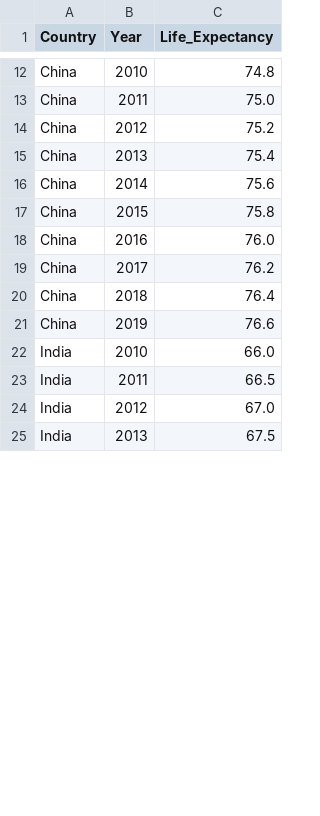
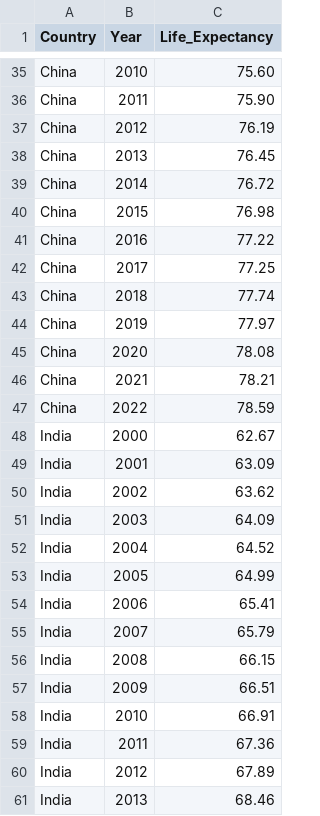
Before and after one commit to lalitkudikala/csfinal, a CSV file: life_expectancy.csv, drawn as a sheet; only a part is shown, gaps mark what is left out; addresses are those after the commit; the diff covers the shown part only; the diff names each change by its address in the sheet, - before the commit and + after, or states it on an @@ line.

Commit message:
Update scenes to load new life expectancy data for USA, China, and India

```diff
--- a/life_expectancy.csv
+++ b/life_expectancy.csv
-C35 (Life_Expectancy): 74.8
+C35 (Life_Expectancy): 75.60
-C36 (Life_Expectancy): 75.0
+C36 (Life_Expectancy): 75.90
-C37 (Life_Expectancy): 75.2
+C37 (Life_Expectancy): 76.19
-C38 (Life_Expectancy): 75.4
+C38 (Life_Expectancy): 76.45
-C39 (Life_Expectancy): 75.6
+C39 (Life_Expectancy): 76.72
-C40 (Life_Expectancy): 75.8
+C40 (Life_Expectancy): 76.98
-C41 (Life_Expectancy): 76.0
+C41 (Life_Expectancy): 77.22
-C42 (Life_Expectancy): 76.2
+C42 (Life_Expectancy): 77.25
-C43 (Life_Expectancy): 76.4
+C43 (Life_Expectancy): 77.74
-C44 (Life_Expectancy): 76.6
+C44 (Life_Expectancy): 77.97
+row 45: China | 2020 | 78.08
+row 46: China | 2021 | 78.21
+row 47: China | 2022 | 78.59
+row 48: India | 2000 | 62.67
+row 49: India | 2001 | 63.09
+row 50: India | 2002 | 63.62
+row 51: India | 2003 | 64.09
+row 52: India | 2004 | 64.52
+row 53: India | 2005 | 64.99
+row 54: India | 2006 | 65.41
+row 55: India | 2007 | 65.79
+row 56: India | 2008 | 66.15
+row 57: India | 2009 | 66.51
-C58 (Life_Expectancy): 66.0
+C58 (Life_Expectancy): 66.91
-C59 (Life_Expectancy): 66.5
+C59 (Life_Expectancy): 67.36
-C60 (Life_Expectancy): 67.0
+C60 (Life_Expectancy): 67.89
-C61 (Life_Expectancy): 67.5
+C61 (Life_Expectancy): 68.46
```
Also changed, not shown: 26 added rows and 16 edited cells elsewhere in this file.
